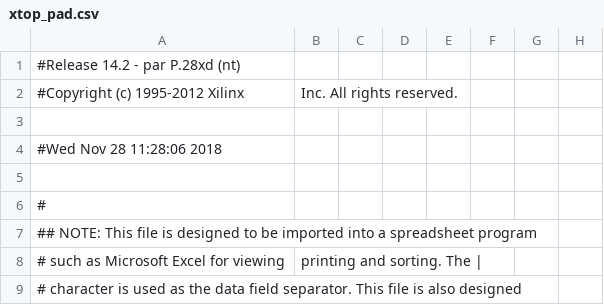
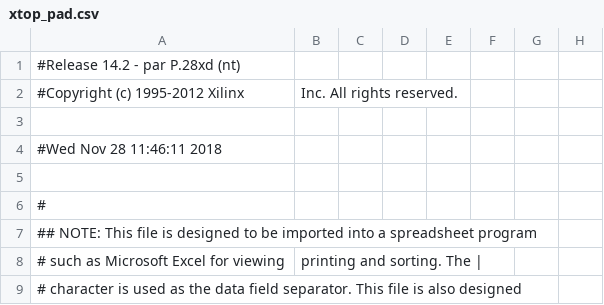
Before and after one commit to AndreFAgostinho/ECOMPproj, a CSV file: ISE/xtop_pad.csv, drawn as a sheet; only a part is shown; the diff covers the shown part only; the diff names each change by its address in the sheet, - before the commit and + after, or states it on an @@ line.

```diff
--- a/ISE/xtop_pad.csv
+++ b/ISE/xtop_pad.csv
-A4: #Wed Nov 28 11:28:06 2018
+A4: #Wed Nov 28 11:46:11 2018
```
Also changed, not shown: 84 edited cells elsewhere in this file, 39 other files.
